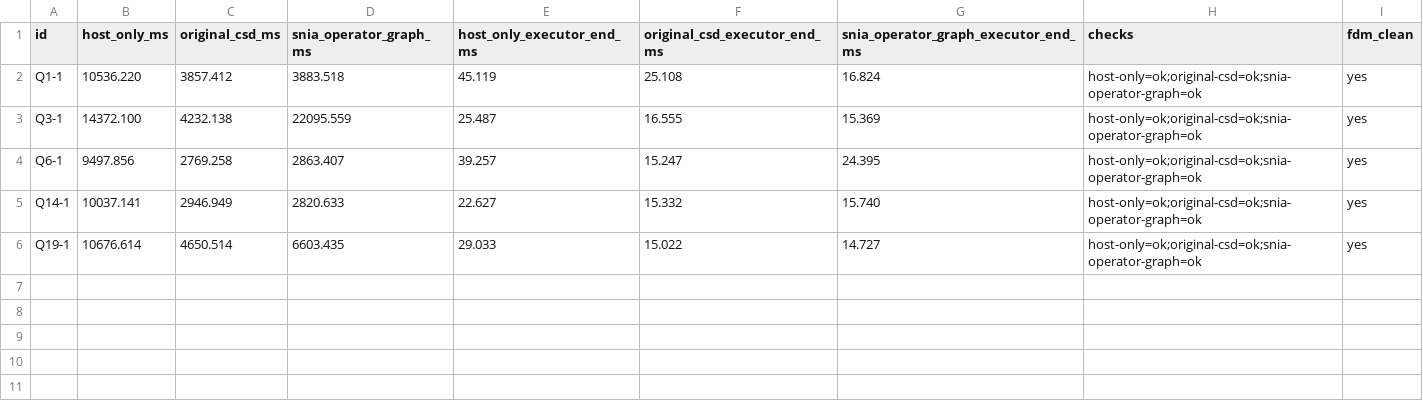
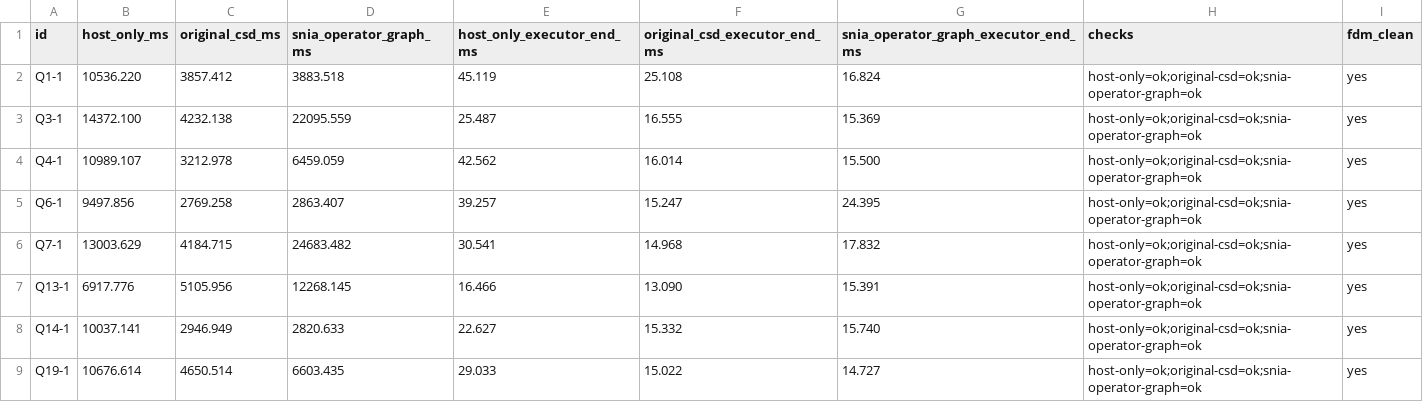
Before and after one commit to zzbaw130/femu-csd-docker, a CSV file: results/snia-operator-graph-sf8-sel0.1/cold.csv, drawn as a sheet; the diff names each change by its address in the sheet, - before the commit and + after, or states it on an @@ line.

```diff
--- a/results/snia-operator-graph-sf8-sel0.1/cold.csv
+++ b/results/snia-operator-graph-sf8-sel0.1/cold.csv
+row 4: Q4-1 | 10989.107 | 3212.978 | 6459.059 | 42.562 | 16.014 | 15.500 | host-only=ok;original-csd=ok;snia-operator-graph=ok | yes
+row 6: Q7-1 | 13003.629 | 4184.715 | 24683.482 | 30.541 | 14.968 | 17.832 | host-only=ok;original-csd=ok;snia-operator-graph=ok | yes
+row 7: Q13-1 | 6917.776 | 5105.956 | 12268.145 | 16.466 | 13.090 | 15.391 | host-only=ok;original-csd=ok;snia-operator-graph=ok | yes
```
Also changed, not shown: results/snia-operator-graph-sf8-sel0.1/cold-executors.csv, results/snia-operator-graph-sf8-sel0.1/coverage.csv, 2 other files.
